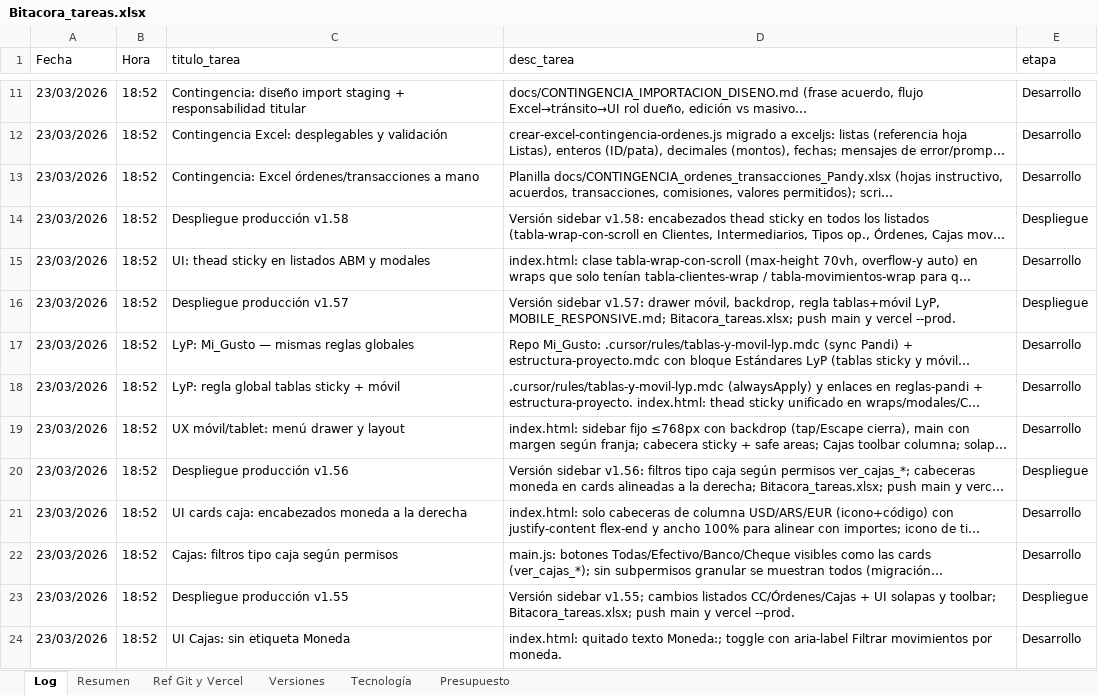
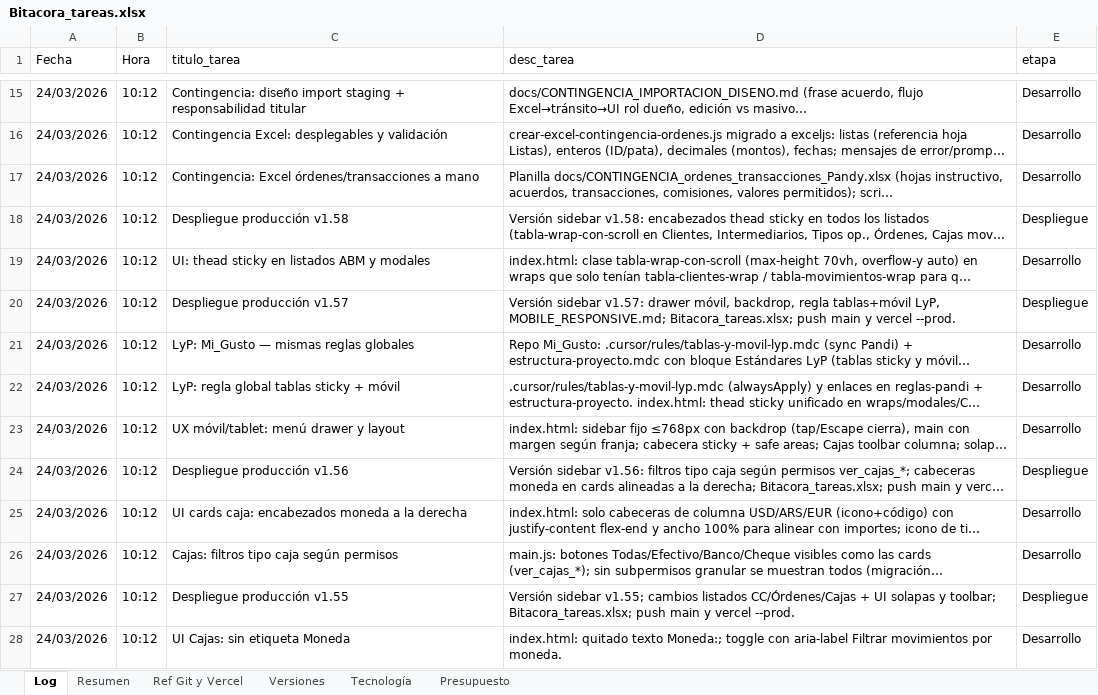
Before and after one commit to lucasbustosmartin-coder/pandy, an Excel workbook: Bitacora_tareas.xlsx, sheet Log, drawn as a sheet; only a part is shown, gaps mark what is left out; long unchanged cells end in …; values as stored, in another font and other column widths than the file's, no borders; addresses are those after the commit; the diff covers the shown part only; the diff names each change by its address in the sheet, - before the commit and + after, or states it on an @@ line.

```diff
--- a/Bitacora_tareas.xlsx (sheet Log)
+++ b/Bitacora_tareas.xlsx (sheet Log)
-A15:A28 (Fecha): 23/03/2026
+A15:A28 (Fecha): 24/03/2026
-B15:B28 (Hora): 18:52
+B15:B28 (Hora): 10:12
```
Also changed, not shown: 4 added rows and 812 edited cells elsewhere in this sheet, sheet Versiones, sheet Resumen, 6 other files.
